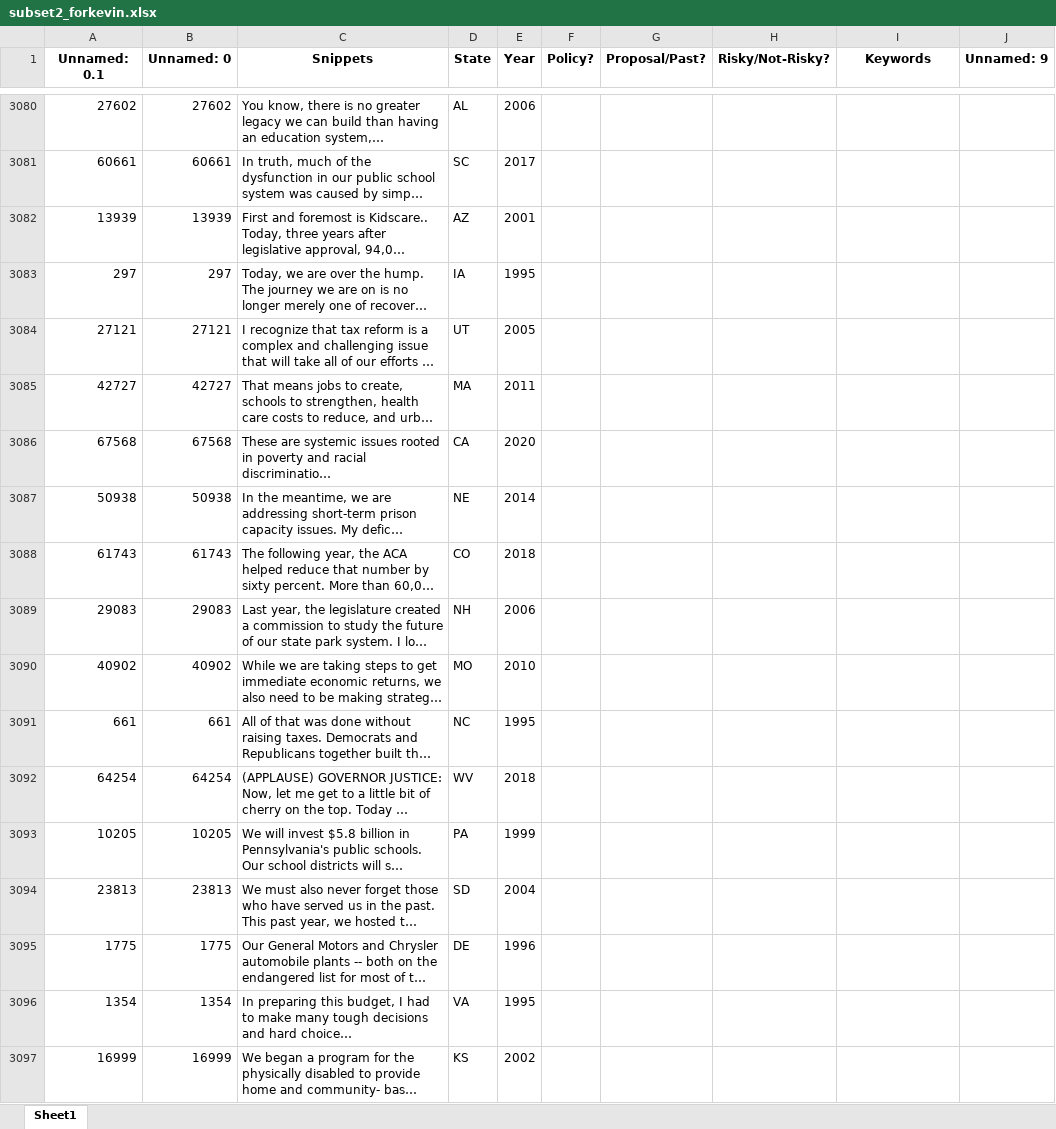
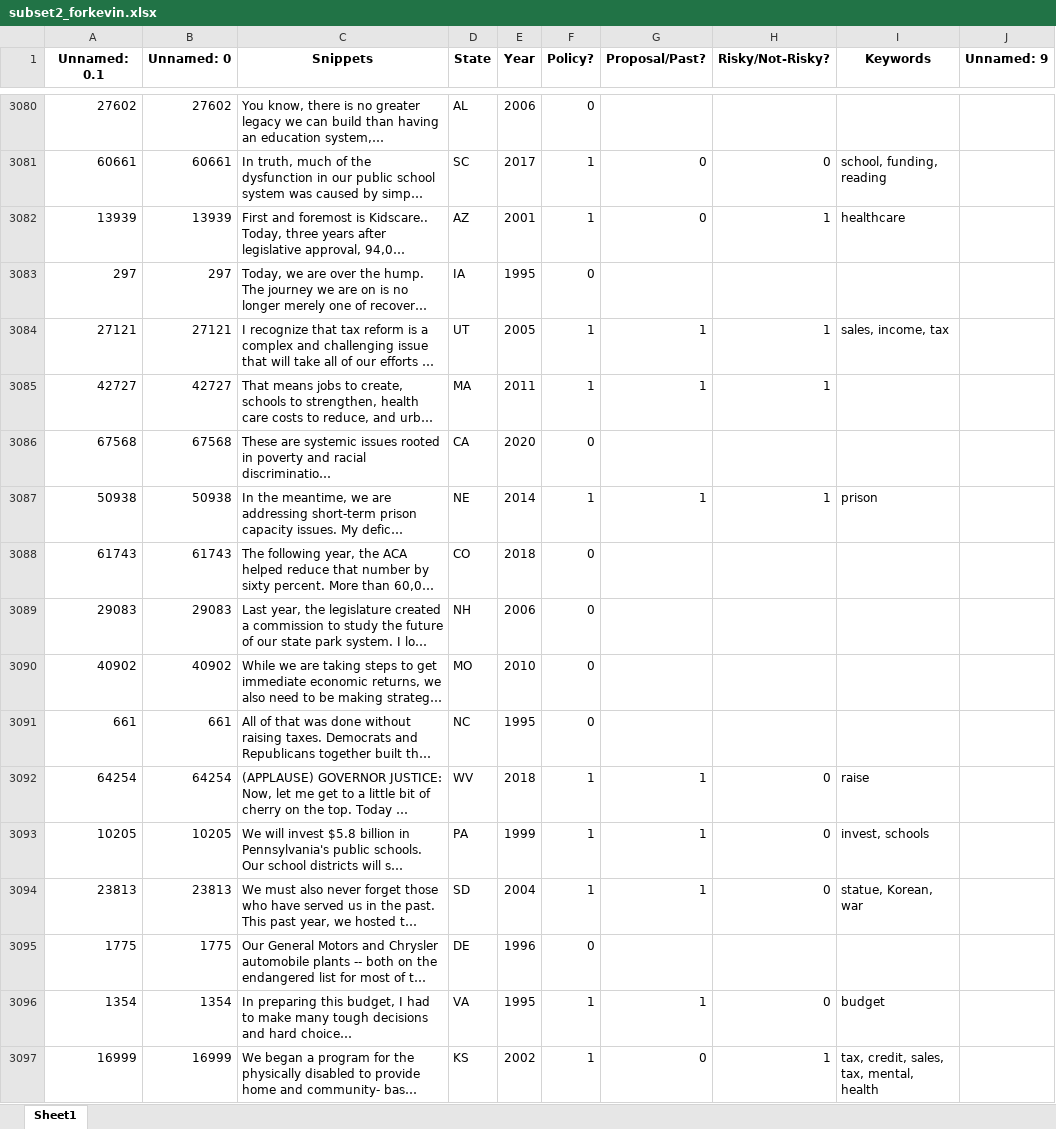
Before and after one commit to keverage-guan/RA-Work, an Excel workbook: guber/flask_ui/subset2_forkevin.xlsx, sheet Sheet1, drawn as a sheet; only a part is shown, gaps mark what is left out; long unchanged cells end in …; values as stored, in another font and other column widths than the file's, no borders; the diff covers the shown part only; the diff names each change by its address in the sheet, - before the commit and + after, or states it on an @@ line.

```diff
--- a/guber/flask_ui/subset2_forkevin.xlsx (sheet Sheet1)
+++ b/guber/flask_ui/subset2_forkevin.xlsx (sheet Sheet1)
-F3080 (Policy?): (empty)
+F3080 (Policy?): 0
-F3081:F3082 (Policy?): (empty)
+F3081:F3082 (Policy?): 1
-G3081:G3082 (Proposal/Past?): (empty)
+G3081:G3082 (Proposal/Past?): 0
-H3081 (Risky/Not-Risky?): (empty)
+H3081 (Risky/Not-Risky?): 0
-I3081 (Keywords): (empty)
+I3081 (Keywords): school, funding, reading
-H3082 (Risky/Not-Risky?): (empty)
+H3082 (Risky/Not-Risky?): 1
-I3082 (Keywords): (empty)
+I3082 (Keywords): healthcare
-F3083 (Policy?): (empty)
+F3083 (Policy?): 0
-F3084:F3085 (Policy?): (empty)
+F3084:F3085 (Policy?): 1
-G3084:G3085 (Proposal/Past?): (empty)
+G3084:G3085 (Proposal/Past?): 1
-H3084:H3085 (Risky/Not-Risky?): (empty)
+H3084:H3085 (Risky/Not-Risky?): 1
-I3084 (Keywords): (empty)
+I3084 (Keywords): sales, income, tax
-F3086 (Policy?): (empty)
+F3086 (Policy?): 0
-F3087 (Policy?): (empty)
+F3087 (Policy?): 1
-G3087 (Proposal/Past?): (empty)
+G3087 (Proposal/Past?): 1
-H3087 (Risky/Not-Risky?): (empty)
+H3087 (Risky/Not-Risky?): 1
-I3087 (Keywords): (empty)
+I3087 (Keywords): prison
-F3088:F3091 (Policy?): (empty)
+F3088:F3091 (Policy?): 0
-F3092:F3094 (Policy?): (empty)
+F3092:F3094 (Policy?): 1
-G3092:G3094 (Proposal/Past?): (empty)
+G3092:G3094 (Proposal/Past?): 1
-H3092:H3094 (Risky/Not-Risky?): (empty)
+H3092:H3094 (Risky/Not-Risky?): 0
-I3092 (Keywords): (empty)
+I3092 (Keywords): raise
-I3093 (Keywords): (empty)
+I3093 (Keywords): invest, schools
-I3094 (Keywords): (empty)
+I3094 (Keywords): statue, Korean, war
-F3095 (Policy?): (empty)
+F3095 (Policy?): 0
-F3096:F3097 (Policy?): (empty)
+F3096:F3097 (Policy?): 1
-G3096 (Proposal/Past?): (empty)
+G3096 (Proposal/Past?): 1
-H3096 (Risky/Not-Risky?): (empty)
+H3096 (Risky/Not-Risky?): 0
-I3096 (Keywords): (empty)
+I3096 (Keywords): budget
-G3097 (Proposal/Past?): (empty)
+G3097 (Proposal/Past?): 0
-H3097 (Risky/Not-Risky?): (empty)
+H3097 (Risky/Not-Risky?): 1
-I3097 (Keywords): (empty)
+I3097 (Keywords): tax, credit, sales, tax, mental, health
```
Also changed, not shown: 190 edited cells elsewhere in this sheet, 8 other files.
